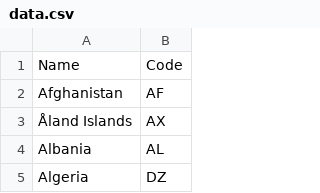
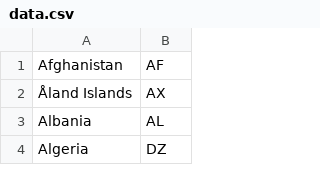
Before and after one commit to ruial/tor-country, a CSV file: data.csv, drawn as a sheet; only a part is shown.

```diff
--- a/data.csv
+++ b/data.csv
@@ -1,2 +1 @@
-Name,Code
 Afghanistan,AF
```
Also changed, not shown: 1 other file.
